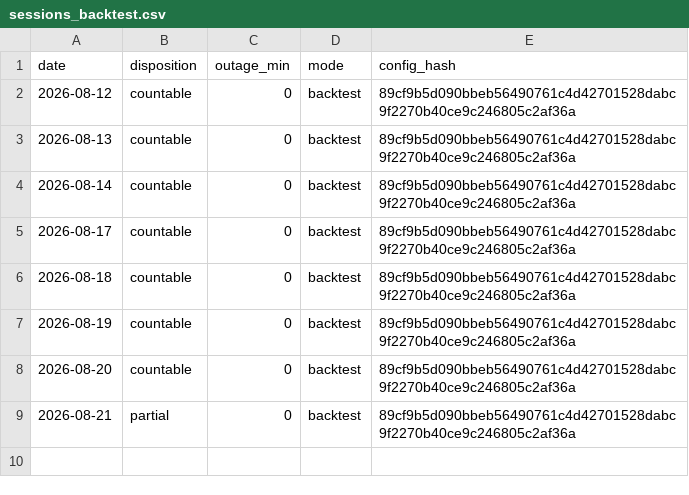
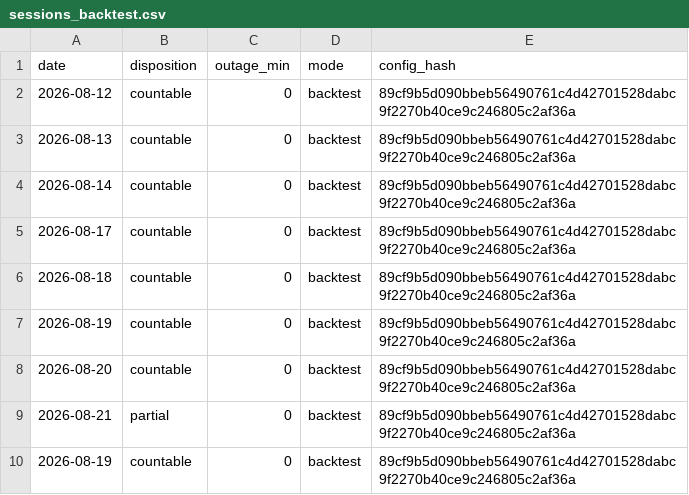
Before and after one commit to dgrissen2/delta_bomb, a CSV file: docs/replay/hiro/sessions_backtest.csv, drawn as a sheet; the diff names each change by its address in the sheet, - before the commit and + after, or states it on an @@ line.

```diff
--- a/docs/replay/hiro/sessions_backtest.csv
+++ b/docs/replay/hiro/sessions_backtest.csv
+row 10: 2026-08-19 | countable | 0 | backtest | 89cf9b5d090bbeb56490761c4d42701528dabc9f2270b40ce9c246805c2af36a
```
Also changed, not shown: 9 other files.
